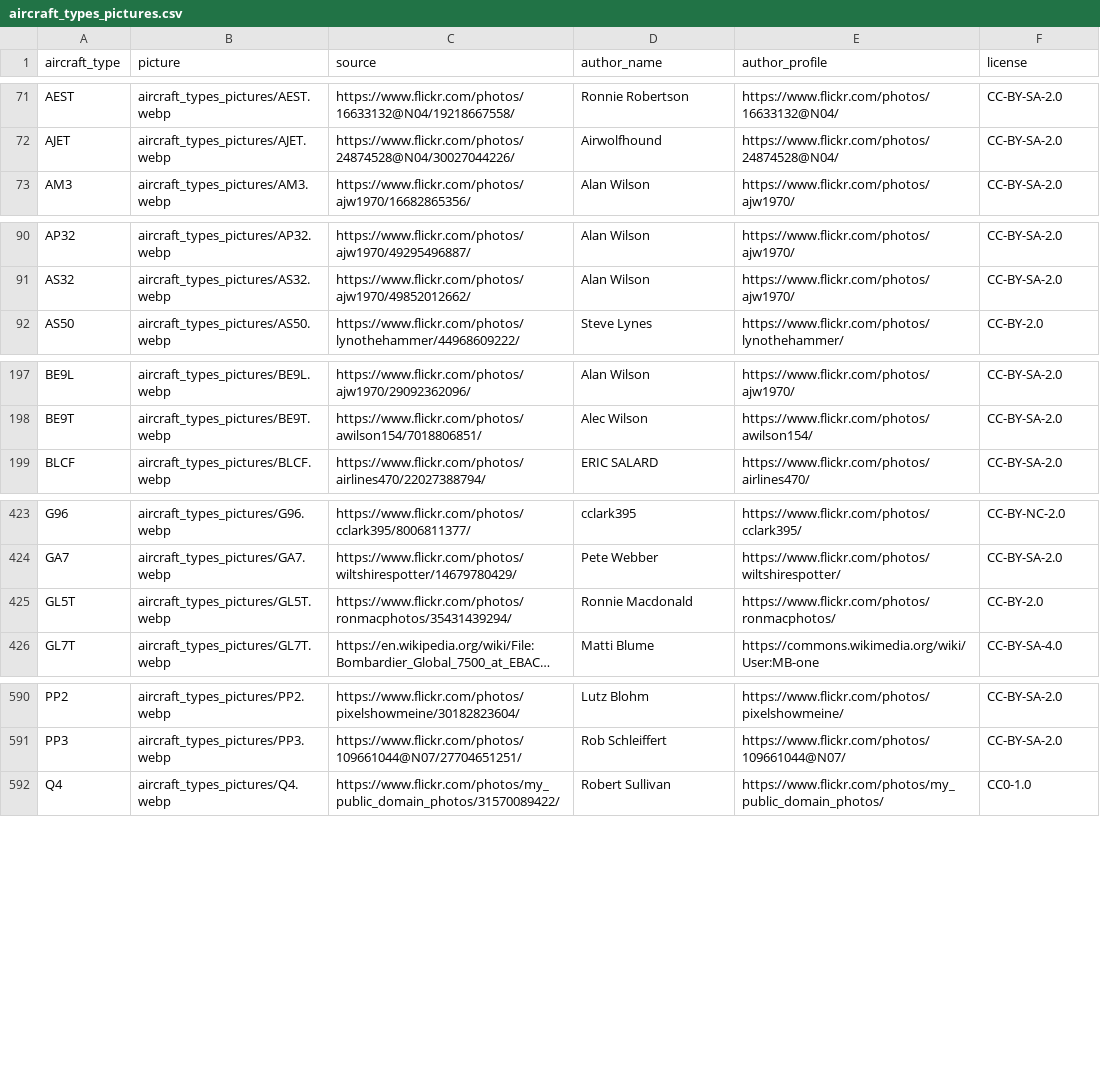
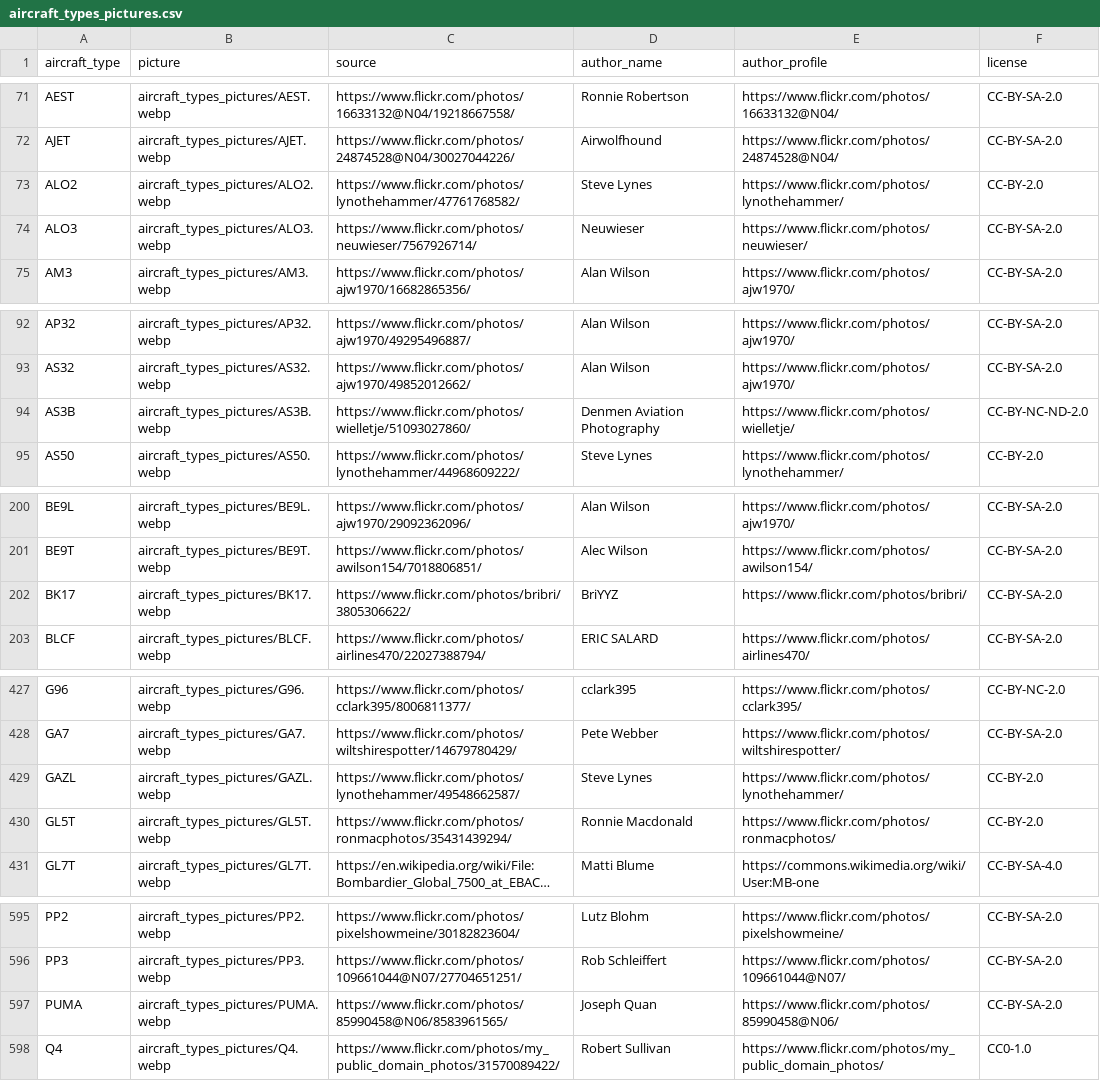
Before and after one commit to jbroutier/whatisflying-db, a CSV file: data/aircraft_types_pictures.csv, drawn as a sheet; only a part is shown, gaps mark what is left out; long unchanged cells end in …; the diff names each change by its address in the sheet, - before the commit and + after, or states it on an @@ line.

Commit message:
Add 6 aircraft types pictures.

```diff
--- a/data/aircraft_types_pictures.csv
+++ b/data/aircraft_types_pictures.csv
+row 73: ALO2 | aircraft_types_pictures/ALO2.webp | https://www.flickr.com/photos/lynothehammer/47761768582/ | Steve Lynes | https://www.flickr.com/photos/lynothehammer/ | CC-BY-2.0
+row 74: ALO3 | aircraft_types_pictures/ALO3.webp | https://www.flickr.com/photos/neuwieser/7567926714/ | Neuwieser | https://www.flickr.com/photos/neuwieser/ | CC-BY-SA-2.0
+row 94: AS3B | aircraft_types_pictures/AS3B.webp | https://www.flickr.com/photos/wielletje/51093027860/ | Denmen Aviation Photography | https://www.flickr.com/photos/wielletje/ | CC-BY-NC-ND-2.0
+row 202: BK17 | aircraft_types_pictures/BK17.webp | https://www.flickr.com/photos/bribri/3805306622/ | BriYYZ | https://www.flickr.com/photos/bribri/ | CC-BY-SA-2.0
+row 429: GAZL | aircraft_types_pictures/GAZL.webp | https://www.flickr.com/photos/lynothehammer/49548662587/ | Steve Lynes | https://www.flickr.com/photos/lynothehammer/ | CC-BY-2.0
+row 597: PUMA | aircraft_types_pictures/PUMA.webp | https://www.flickr.com/photos/85990458@N06/8583961565/ | Joseph Quan | https://www.flickr.com/photos/85990458@N06/ | CC-BY-SA-2.0
```
Also changed, not shown: 6 other files.
